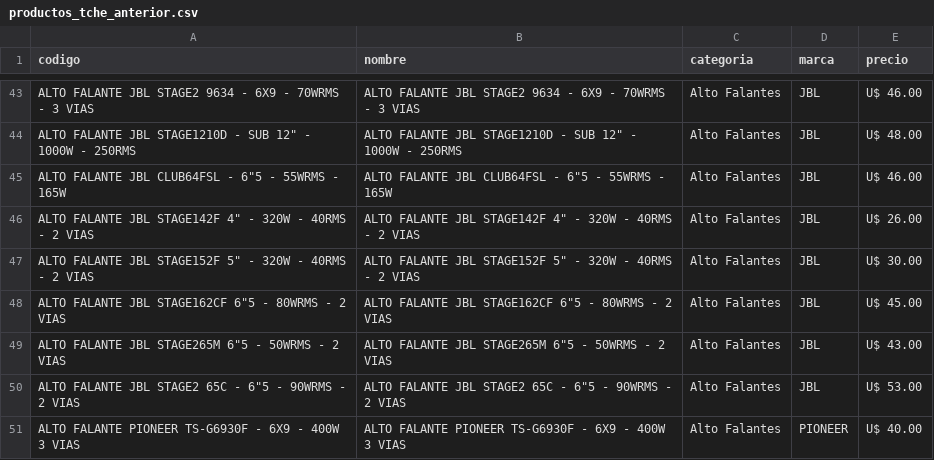
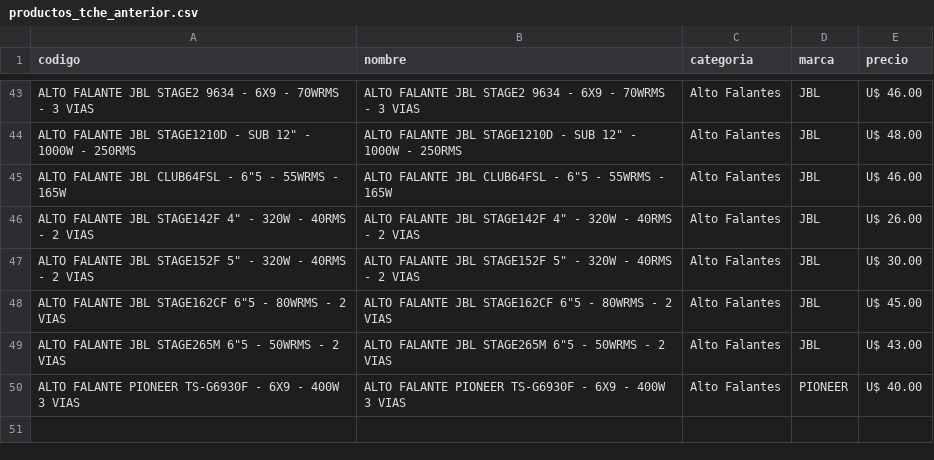
Before and after one commit to Gabrieluz1985/monitor-tcheloco, a CSV file: productos_tche_anterior.csv, drawn as a sheet; only a part is shown, gaps mark what is left out.

```diff
--- a/productos_tche_anterior.csv
+++ b/productos_tche_anterior.csv
@@ -49,3 +49,2 @@ ALTO FALANTE JBL STAGE2 9634 - 6X9 - 70WRMS - 3 VIAS,ALTO FALANTE JBL STAGE2 963
 "ALTO FALANTE JBL STAGE265M 6""5 - 50WRMS - 2 VIAS","ALTO FALANTE JBL STAGE265M 6""5 - 50WRMS - 2 VIAS",Alto Falantes,JBL,U$ 43.00
-"ALTO FALANTE JBL STAGE2 65C - 6""5 - 90WRMS - 2 VIAS","ALTO FALANTE JBL STAGE2 65C - 6""5 - 90WRMS - 2 VIAS",Alto Falantes,JBL,U$ 53.00
 ALTO FALANTE PIONEER TS-G6930F - 6X9 - 400W  3 VIAS,ALTO FALANTE PIONEER TS-G6930F - 6X9 - 400W  3 VIAS,Alto Falantes,PIONEER,U$ 40.00
```
